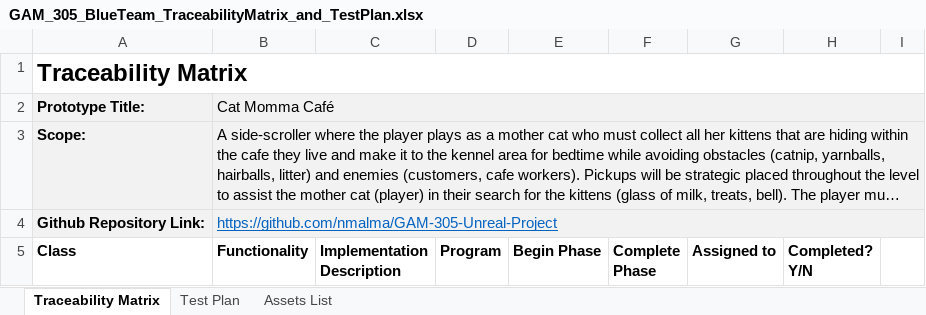
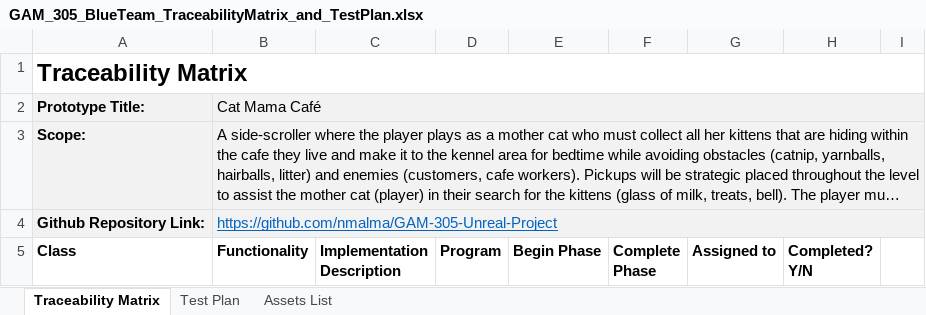
Before and after one commit to nmalma/GAM-305-Unreal-Project, an Excel workbook: GAM_305_BlueTeam_TraceabilityMatrix_and_TestPlan.xlsx, sheet Traceability Matrix, drawn as a sheet; only a part is shown; long unchanged cells end in …; values as stored, in another font and other column widths than the file's, no borders; the diff names each change by its address in the sheet, - before the commit and + after, or states it on an @@ line.

Commit message:
Updated Matrix to reflect name change
Updated the traceability matrix to reflect the game name change from "Cat Momma Cafe" to "Cat Mama Cafe"

```diff
--- a/GAM_305_BlueTeam_TraceabilityMatrix_and_TestPlan.xlsx (sheet Traceability Matrix)
+++ b/GAM_305_BlueTeam_TraceabilityMatrix_and_TestPlan.xlsx (sheet Traceability Matrix)
-B2 (Functionality): Cat Momma Café
+B2 (Functionality): Cat Mama Café
```
